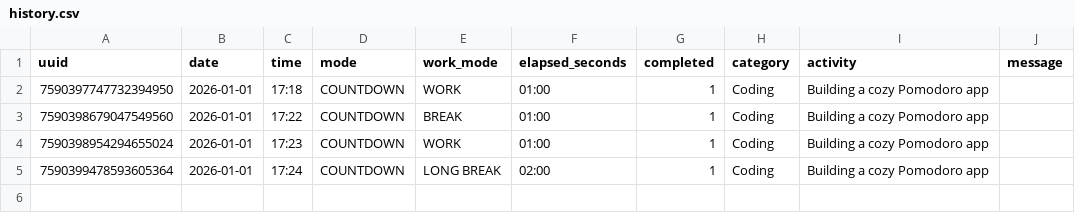
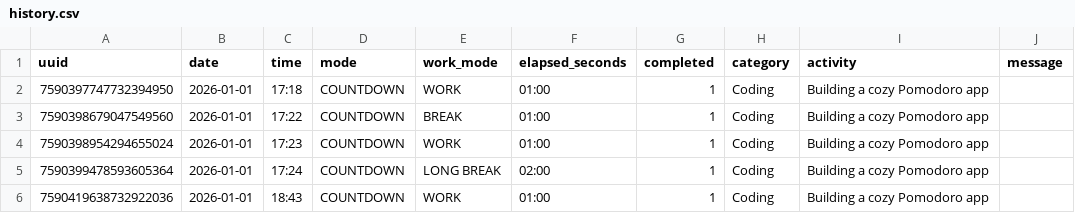
Before and after one commit to alyson-mei/pomodoro, a CSV file: history.csv, drawn as a sheet; the diff names each change by its address in the sheet, - before the commit and + after, or states it on an @@ line.

```diff
--- a/history.csv
+++ b/history.csv
+row 6: 7590419638732922036 | 2026-01-01 | 18:43 | COUNTDOWN | WORK | 01:00 | 1 | Coding | Building a cozy Pomodoro app
```
Also changed, not shown: 16 other files.
